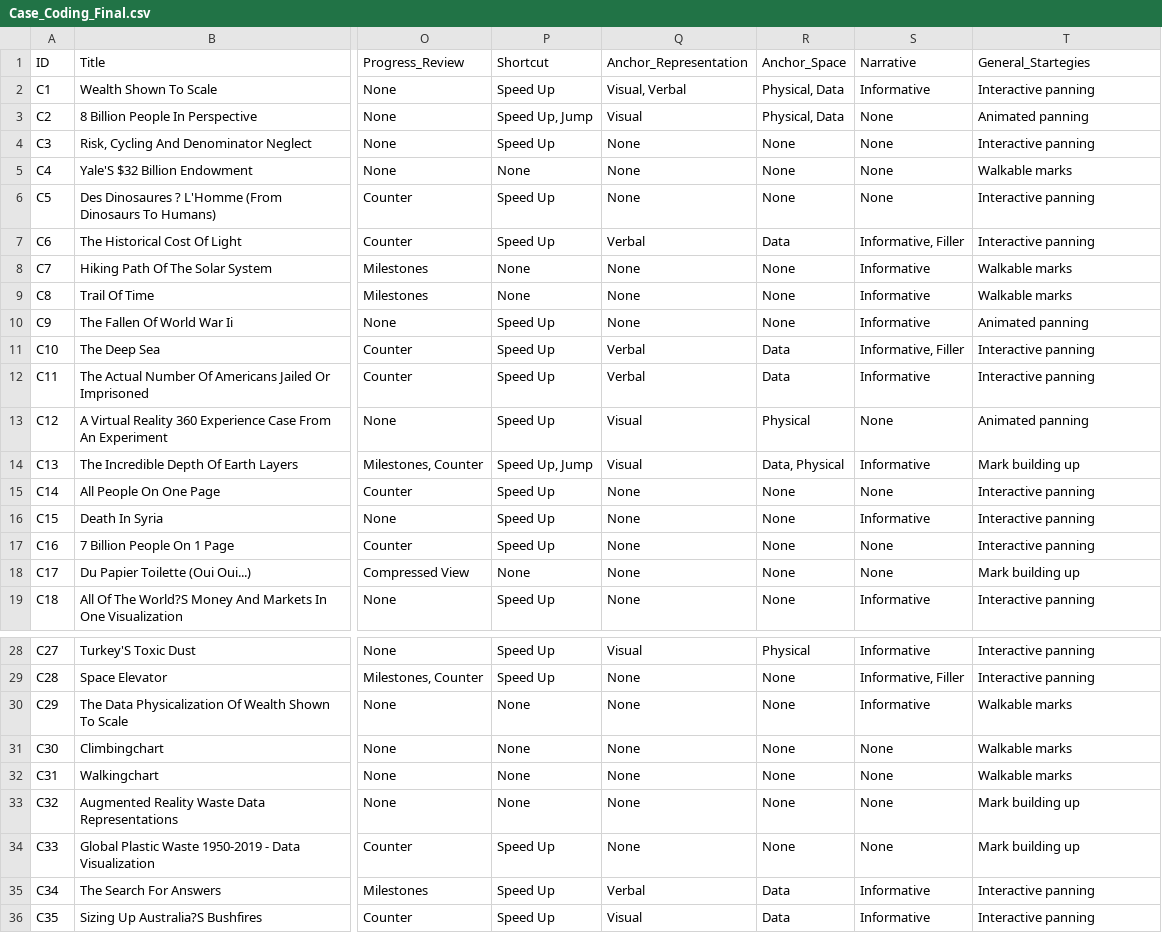
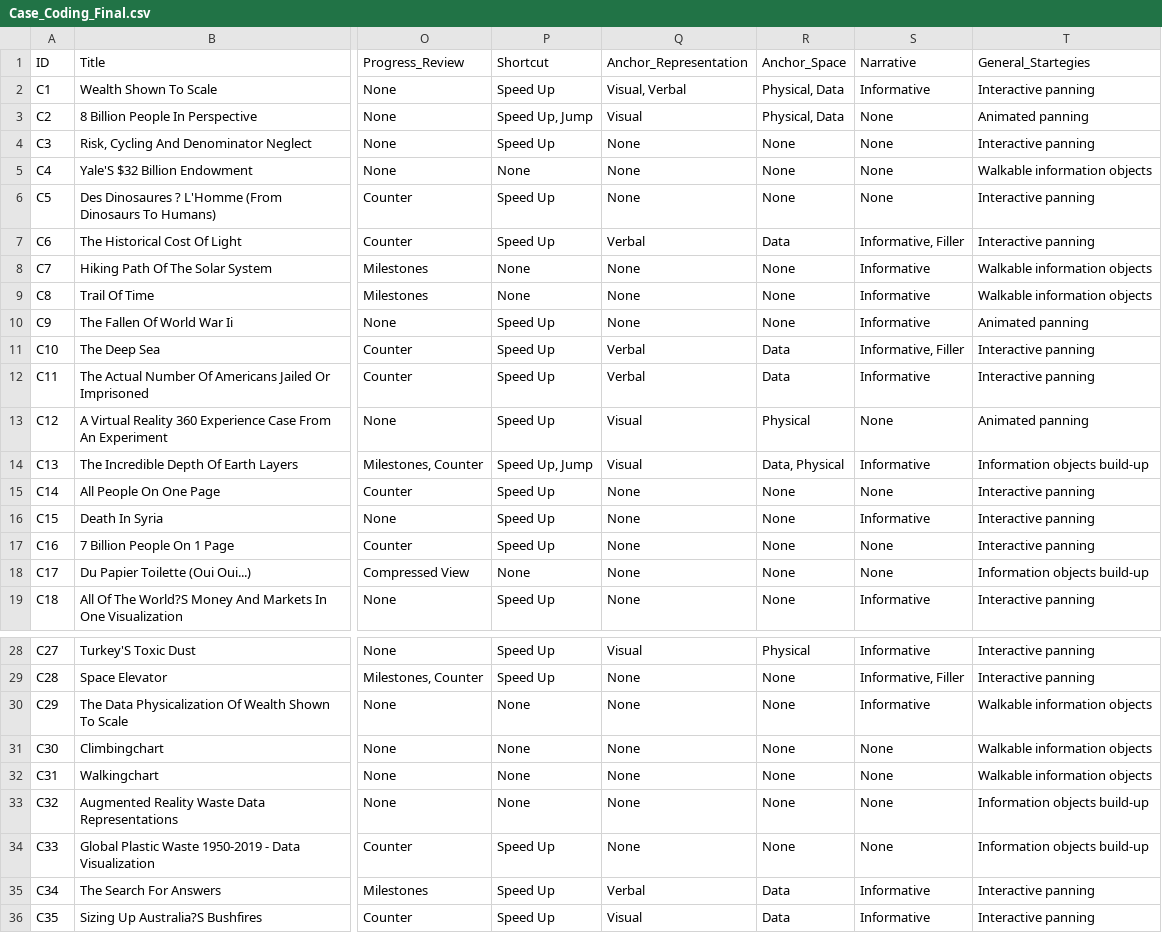
Before and after one commit to progressive-value-reading/progressive-value-reading.github.io, a CSV file: public/Case_Coding_Final.csv, drawn as a sheet; only a part is shown, gaps mark what is left out; the diff covers the shown part only; the diff names each change by its address in the sheet, - before the commit and + after, or states it on an @@ line.

Commit message:
Update case coding with new names

```diff
--- a/public/Case_Coding_Final.csv
+++ b/public/Case_Coding_Final.csv
-T5: Walkable marks
+T5: Walkable information objects
-T8:T9: Walkable marks
+T8:T9: Walkable information objects
-T14: Mark building up
+T14: Information objects build-up
-T18: Mark building up
+T18: Information objects build-up
-T30:T32: Walkable marks
+T30:T32: Walkable information objects
-T33:T34: Mark building up
+T33:T34: Information objects build-up
```
Also changed, not shown: 3 edited cells elsewhere in this file.
